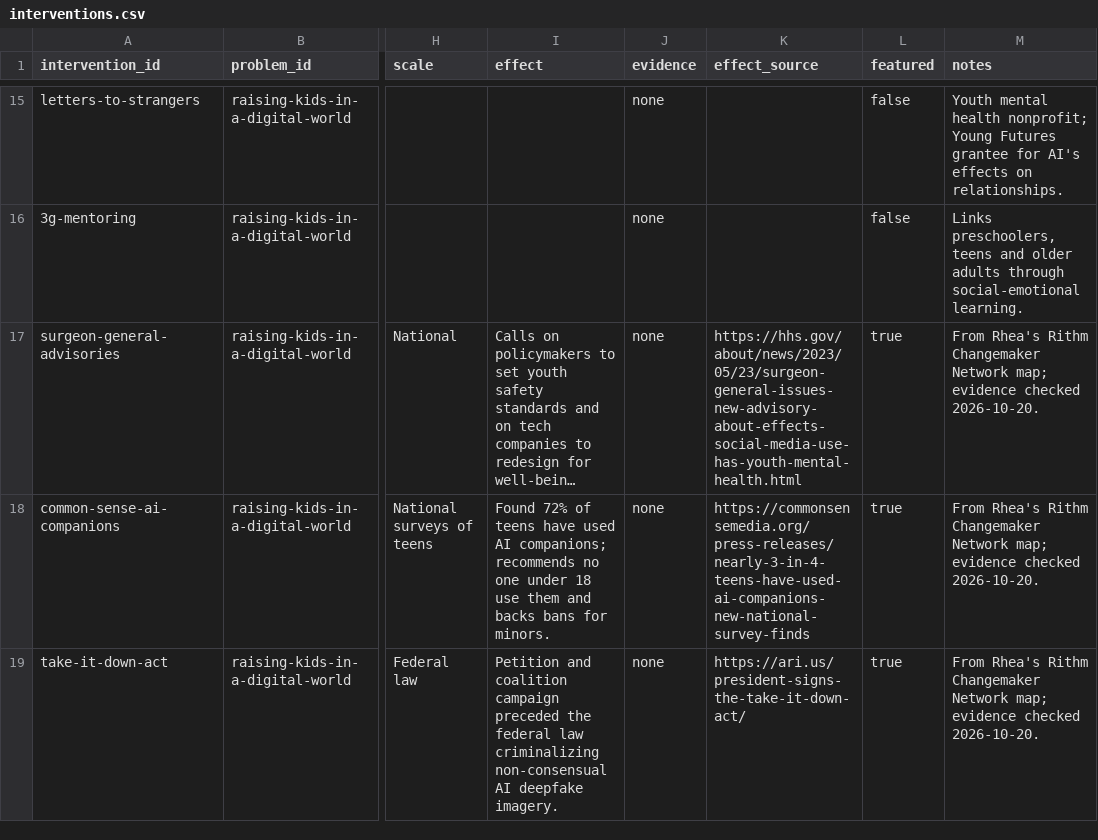
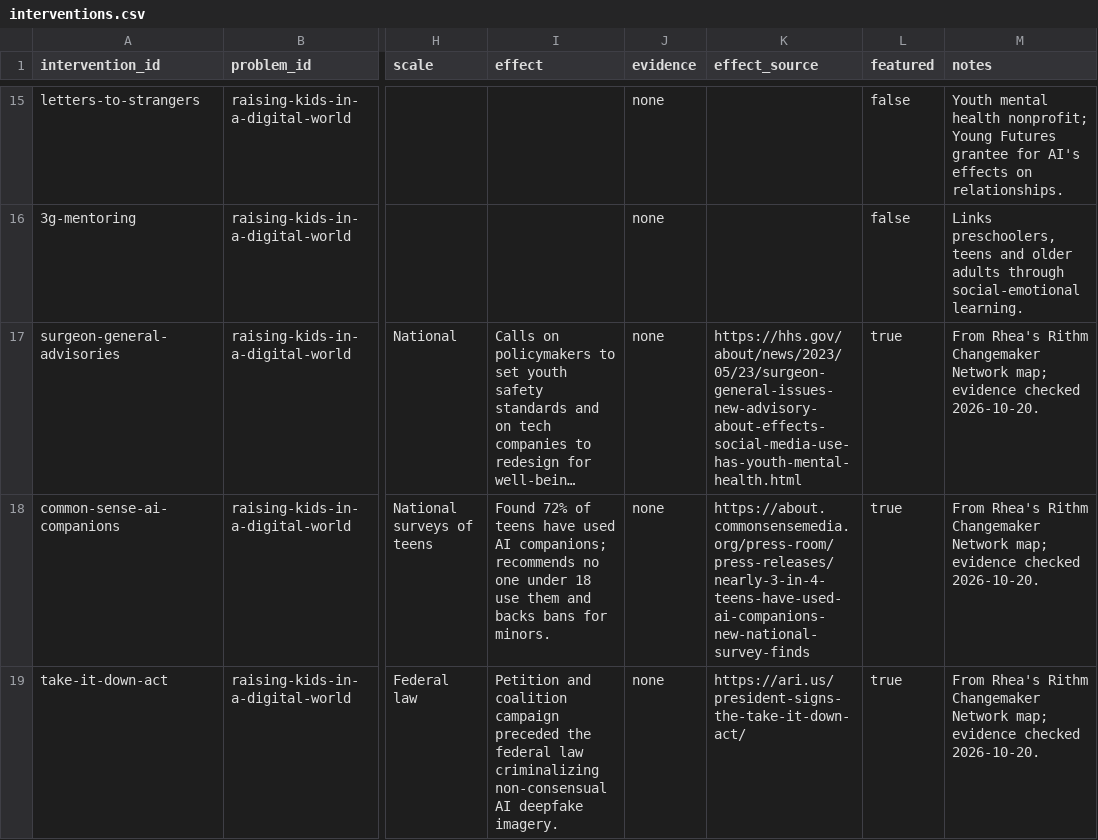
Before and after one commit to rheasrepos/ai-fixable-problems-db, a CSV file: data/interventions.csv, drawn as a sheet; only a part is shown, gaps mark what is left out; long unchanged cells end in …; the diff covers the shown part only; the diff names each change by its address in the sheet, - before the commit and + after, or states it on an @@ line.

```diff
--- a/data/interventions.csv
+++ b/data/interventions.csv
-K18 (effect_source): https://commonsensemedia.org/press-releases/nearly-3-in-4-teens-have-used-ai-companions-new-national-survey-finds
+K18 (effect_source): https://about.commonsensemedia.org/press-room/press-releases/nearly-3-in-4-teens-have-used-ai-companions-new-national-survey-finds
```
Also changed, not shown: 6 edited cells elsewhere in this file, data/datasets.csv, data/existing_work.csv, 2 other files.
